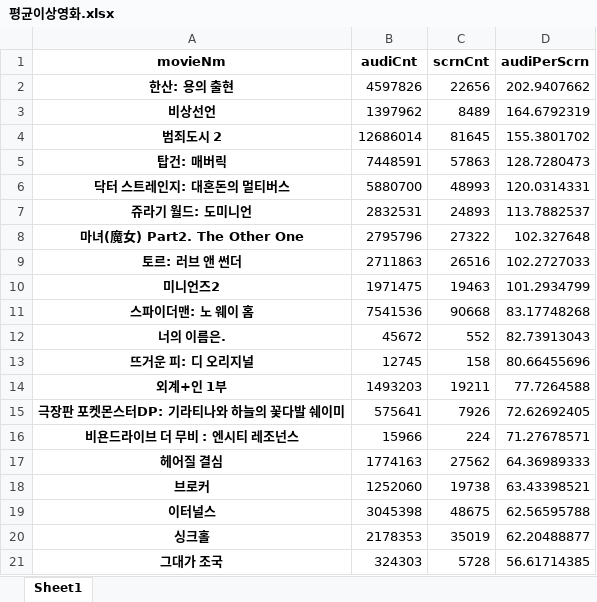
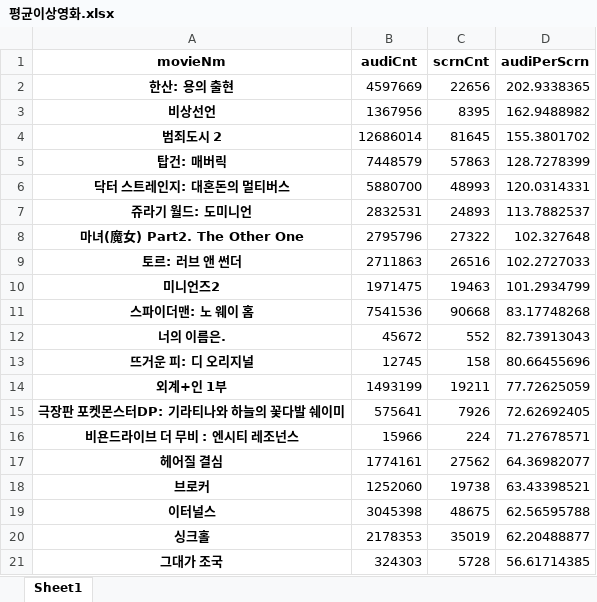
Before and after one commit to limbbbyoung/python_practice, an Excel workbook: 데이터 수집 파이프라인/평균이상영화.xlsx, sheet Sheet1, drawn as a sheet; only a part is shown; values as stored, in another font and other column widths than the file's, no borders; the diff names each change by its address in the sheet, - before the commit and + after, or states it on an @@ line.

```diff
--- a/데이터 수집 파이프라인/평균이상영화.xlsx (sheet Sheet1)
+++ b/데이터 수집 파이프라인/평균이상영화.xlsx (sheet Sheet1)
-B2 (audiCnt): 4597826
+B2 (audiCnt): 4597669
-D2 (audiPerScrn): 202.9407662
+D2 (audiPerScrn): 202.9338365
-B3 (audiCnt): 1397962
+B3 (audiCnt): 1367956
-C3 (scrnCnt): 8489
+C3 (scrnCnt): 8395
-D3 (audiPerScrn): 164.6792319
+D3 (audiPerScrn): 162.9488982
-B5 (audiCnt): 7448591
+B5 (audiCnt): 7448579
-D5 (audiPerScrn): 128.7280473
+D5 (audiPerScrn): 128.7278399
-B14 (audiCnt): 1493203
+B14 (audiCnt): 1493199
-D14 (audiPerScrn): 77.7264588
+D14 (audiPerScrn): 77.72625059
-B17 (audiCnt): 1774163
+B17 (audiCnt): 1774161
-D17 (audiPerScrn): 64.36989333
+D17 (audiPerScrn): 64.36982077
```
Also changed, not shown: 데이터 수집 파이프라인/movie_data20220805.xlsx, 데이터 수집 파이프라인/movie_data20220806.xlsx, 5 other files.
